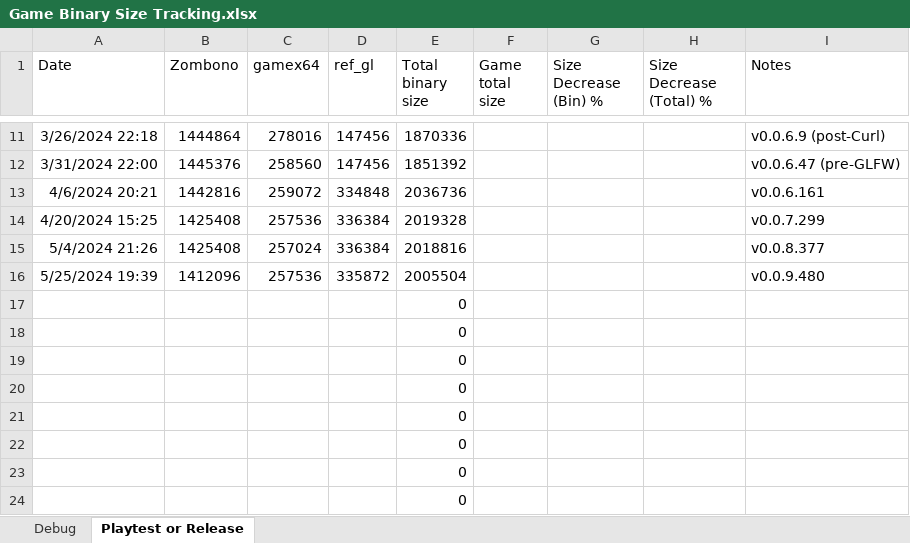
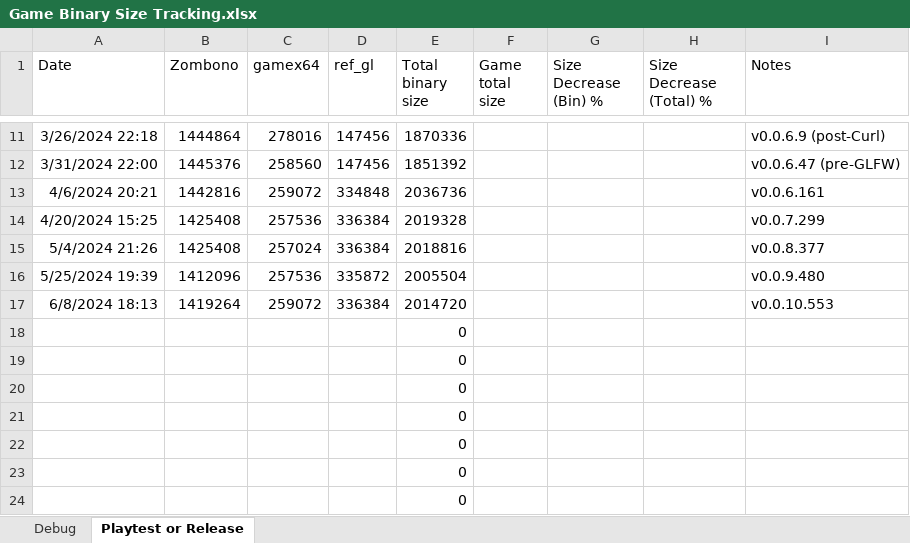
Before and after one commit to starfrost013/ZombonoEngine, an Excel workbook: docs/Game Binary Size Tracking.xlsx, sheet Playtest or Release, drawn as a sheet; only a part is shown, gaps mark what is left out; values as stored, in another font and other column widths than the file's, no borders; removed rows and columns are numbered as before the commit, all else as after; the diff names each change by its address in the sheet, - before the commit and + after, or states it on an @@ line.

```diff
--- a/docs/Game Binary Size Tracking.xlsx (sheet Playtest or Release)
+++ b/docs/Game Binary Size Tracking.xlsx (sheet Playtest or Release)
-row 17:  |  |  |  | 0
+row 17: 6/8/2024 18:13 | 1419264 | 259072 | 336384 | 2014720 |  |  |  | v0.0.10.553
```
Also changed, not shown: 2 other files.
